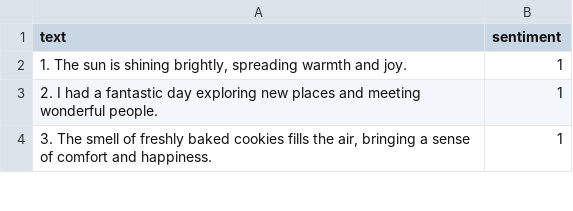
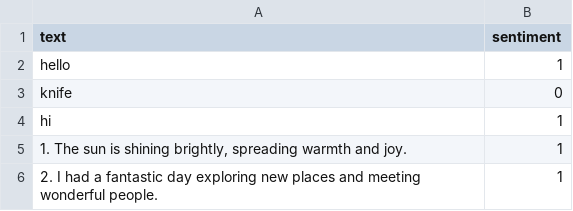
Before and after one commit to SKB11/SenTexAI, a CSV file: Data/Dataset/s1.csv, drawn as a sheet; only a part is shown; the shorter side is filled out with more unchanged rows; the diff names each change by its address in the sheet, - before the commit and + after, or states it on an @@ line.

```diff
--- a/Data/Dataset/s1.csv
+++ b/Data/Dataset/s1.csv
+row 2: hello | 1
+row 3: knife | 0
+row 4: hi | 1
```
Also changed, not shown: 6 other files.
